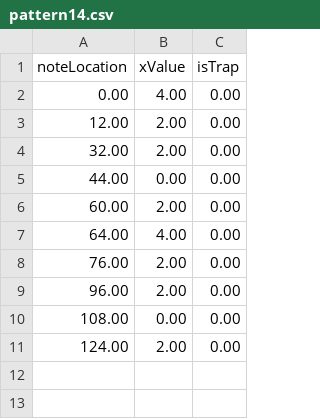
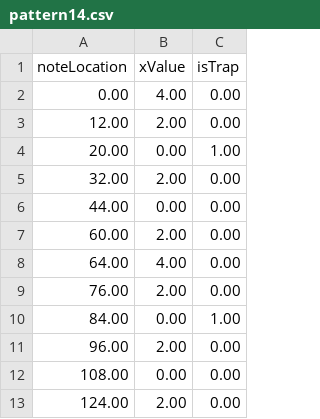
Before and after one commit to shstcs/Beat-Rush, a CSV file: Assets/@Resources/Sheets/Stage3/pattern14.csv, drawn as a sheet; the diff names each change by its address in the sheet, - before the commit and + after, or states it on an @@ line.

```diff
--- a/Assets/@Resources/Sheets/Stage3/pattern14.csv
+++ b/Assets/@Resources/Sheets/Stage3/pattern14.csv
+row 4: 20.00 | 0.00 | 1.00
+row 10: 84.00 | 0.00 | 1.00
```
Also changed, not shown: Assets/@Resources/Sheets/Stage3/pattern16.csv, Assets/@Resources/Sheets/Stage3/pattern3.csv, 16 other files.
